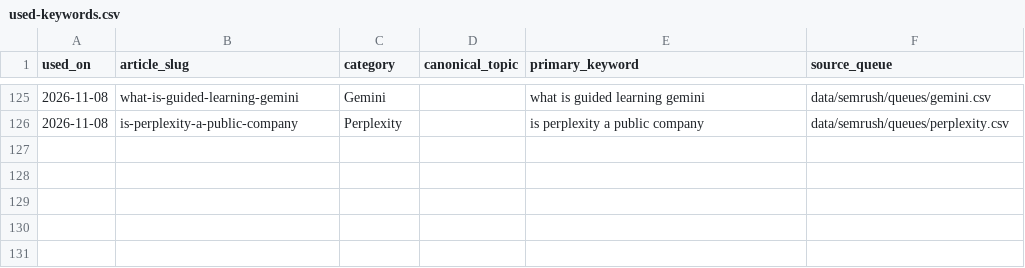
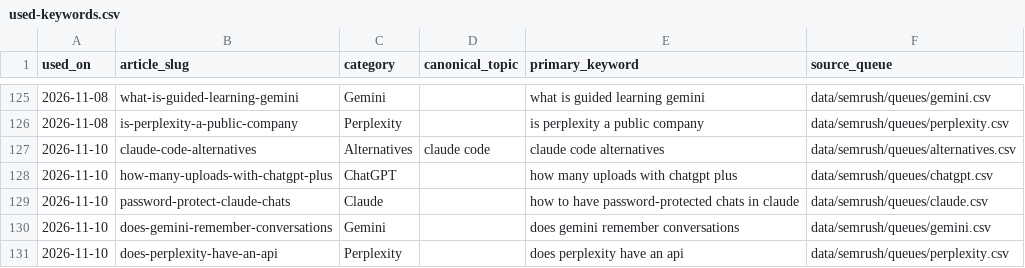
Before and after one commit to deepakparmaronline/tech-updates, a CSV file: data/semrush/used-keywords.csv, drawn as a sheet; only a part is shown, gaps mark what is left out; the diff names each change by its address in the sheet, - before the commit and + after, or states it on an @@ line.

```diff
--- a/data/semrush/used-keywords.csv
+++ b/data/semrush/used-keywords.csv
+row 127: 2026-11-10 | claude-code-alternatives | Alternatives | claude code | claude code alternatives | data/semrush/queues/alternatives.csv
+row 128: 2026-11-10 | how-many-uploads-with-chatgpt-plus | ChatGPT |  | how many uploads with chatgpt plus | data/semrush/queues/chatgpt.csv
+row 129: 2026-11-10 | password-protect-claude-chats | Claude |  | how to have password-protected chats in claude | data/semrush/queues/claude.csv
+row 130: 2026-11-10 | does-gemini-remember-conversations | Gemini |  | does gemini remember conversations | data/semrush/queues/gemini.csv
+row 131: 2026-11-10 | does-perplexity-have-an-api | Perplexity |  | does perplexity have an api | data/semrush/queues/perplexity.csv
```
Also changed, not shown: 14 other files.
